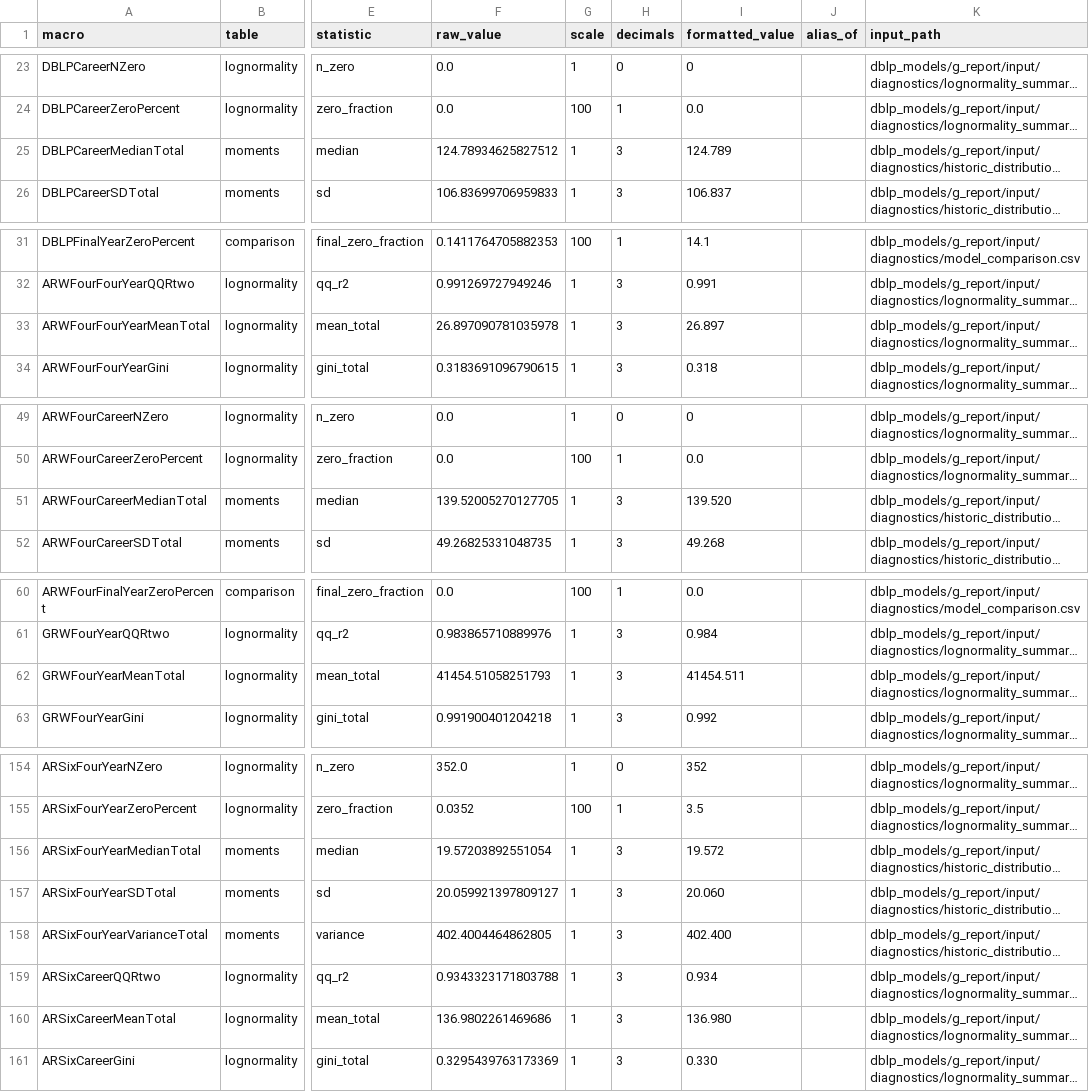
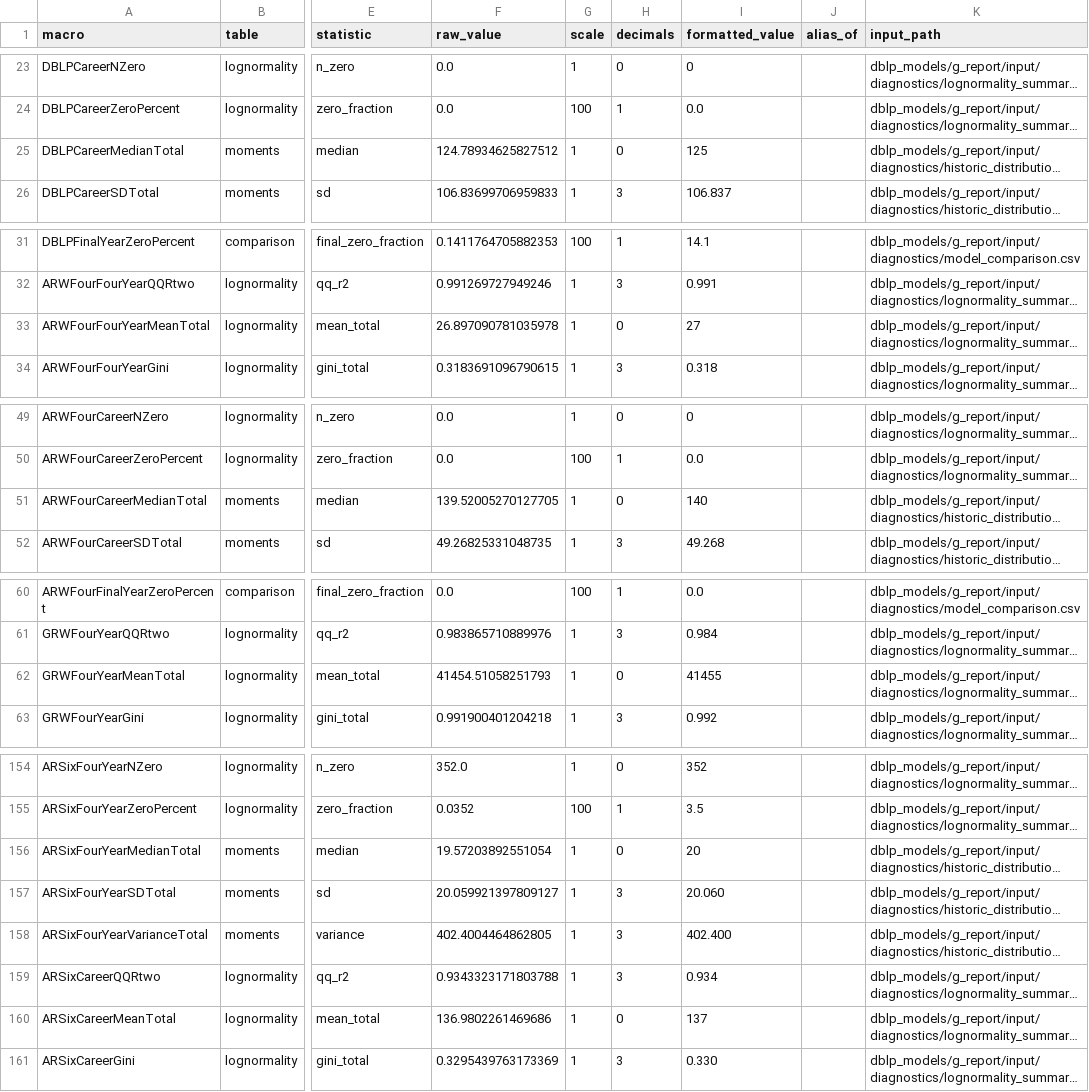
Before and after one commit to crabwife/dblp-models-final, a CSV file: dblp_models/g_report/output/macro_manifest.csv, drawn as a sheet; only a part is shown, gaps mark what is left out; long unchanged cells end in …; the diff covers the shown part only; the diff names each change by its address in the sheet, - before the commit and + after, or states it on an @@ line.

```diff
--- a/dblp_models/g_report/output/macro_manifest.csv
+++ b/dblp_models/g_report/output/macro_manifest.csv
-H25 (decimals): 3
+H25 (decimals): 0
-I25 (formatted_value): 124.789
+I25 (formatted_value): 125
-H33 (decimals): 3
+H33 (decimals): 0
-I33 (formatted_value): 26.897
+I33 (formatted_value): 27
-H51 (decimals): 3
+H51 (decimals): 0
-I51 (formatted_value): 139.520
+I51 (formatted_value): 140
-H62 (decimals): 3
+H62 (decimals): 0
-I62 (formatted_value): 41454.511
+I62 (formatted_value): 41455
-H156 (decimals): 3
+H156 (decimals): 0
-I156 (formatted_value): 19.572
+I156 (formatted_value): 20
-H160 (decimals): 3
+H160 (decimals): 0
-I160 (formatted_value): 136.980
+I160 (formatted_value): 137
```
Also changed, not shown: 49 edited cells elsewhere in this file, dblp_models/i_report/output/macro_manifest.csv, 8 other files.
